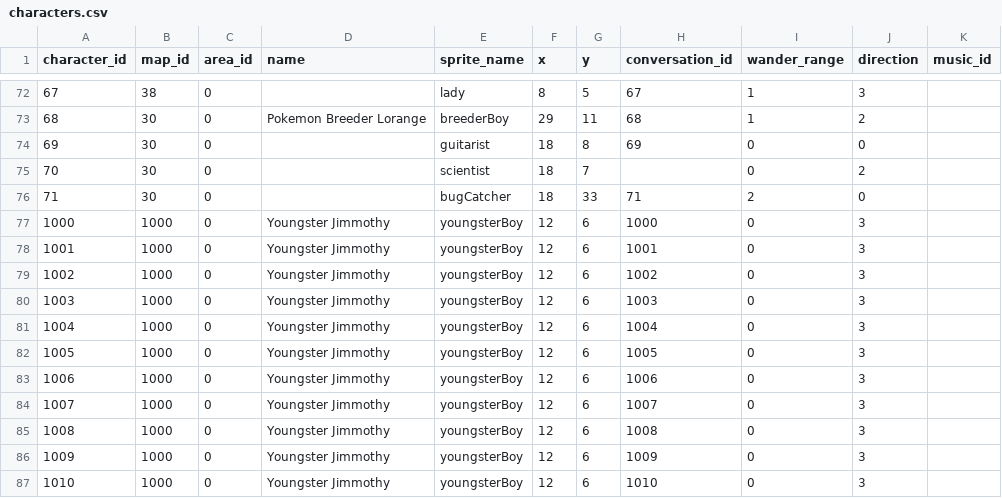
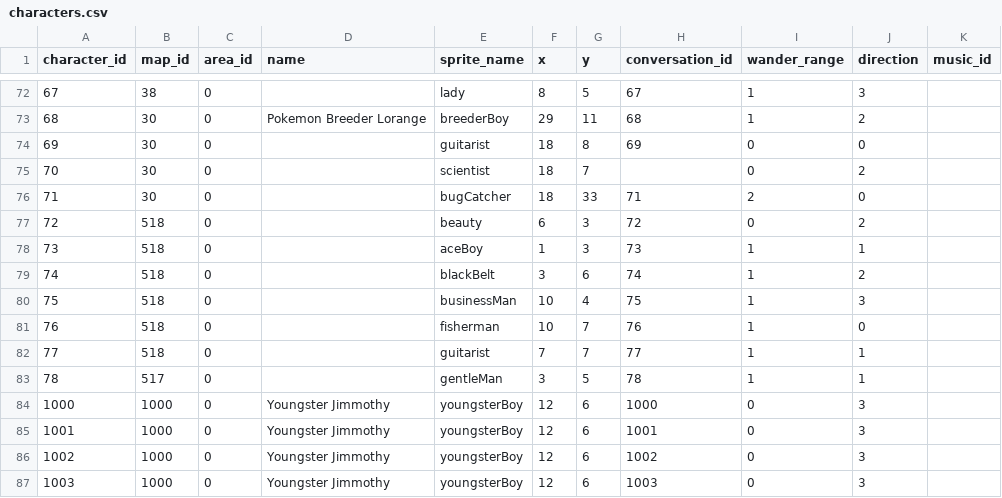
Before and after one commit to Jake-L/PokemonOceanBlue, a CSV file: src/rawdata/characters.csv, drawn as a sheet; only a part is shown, gaps mark what is left out; the shorter side is filled out with more unchanged rows; the diff names each change by its address in the sheet, - before the commit and + after, or states it on an @@ line.

```diff
--- a/src/rawdata/characters.csv
+++ b/src/rawdata/characters.csv
+row 77: 72 | 518 | 0 |  | beauty | 6 | 3 | 72 | 0 | 2
+row 78: 73 | 518 | 0 |  | aceBoy | 1 | 3 | 73 | 1 | 1
+row 79: 74 | 518 | 0 |  | blackBelt | 3 | 6 | 74 | 1 | 2
+row 80: 75 | 518 | 0 |  | businessMan | 10 | 4 | 75 | 1 | 3
+row 81: 76 | 518 | 0 |  | fisherman | 10 | 7 | 76 | 1 | 0
+row 82: 77 | 518 | 0 |  | guitarist | 7 | 7 | 77 | 1 | 1
+row 83: 78 | 517 | 0 |  | gentleMan | 3 | 5 | 78 | 1 | 1
```
Also changed, not shown: src/maps/map30.csv, src/rawdata/conversation.csv, 19 other files.
